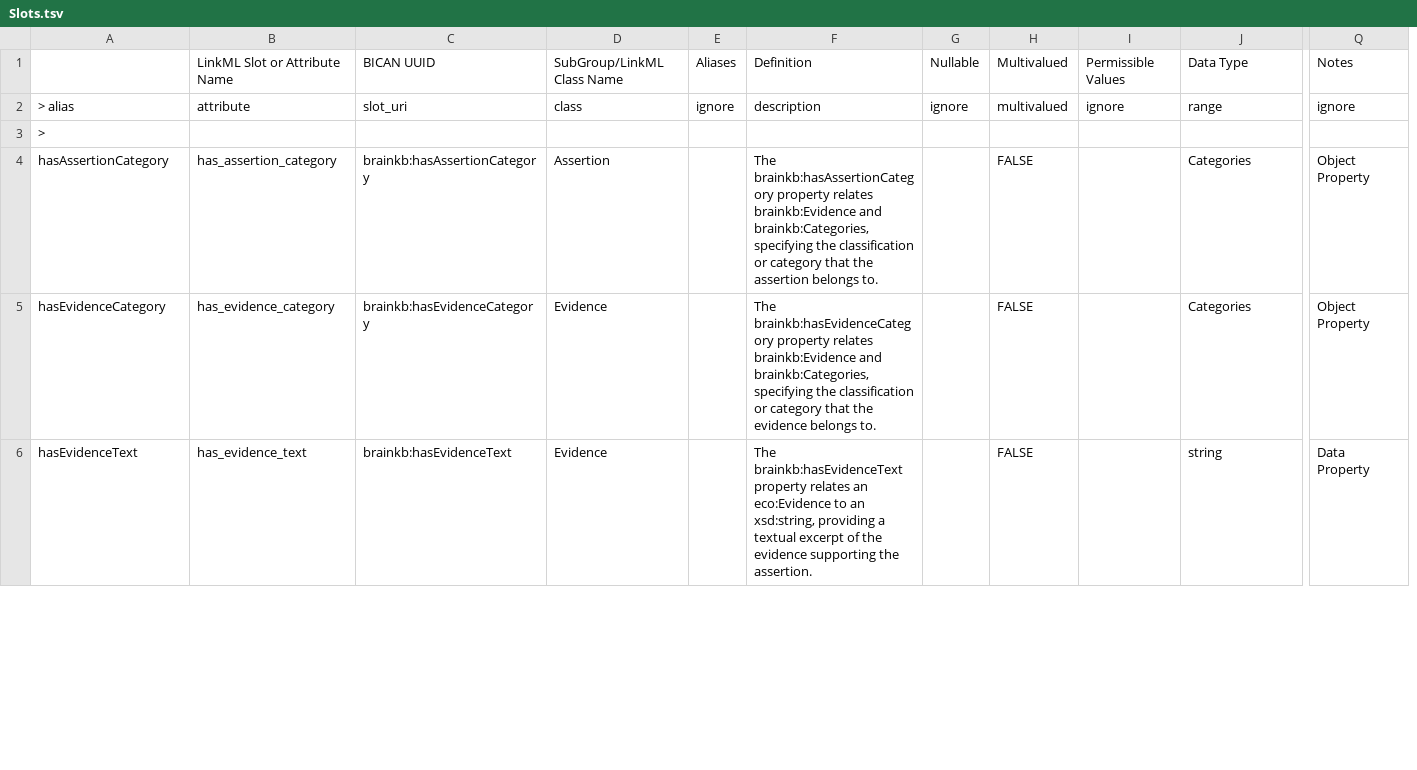
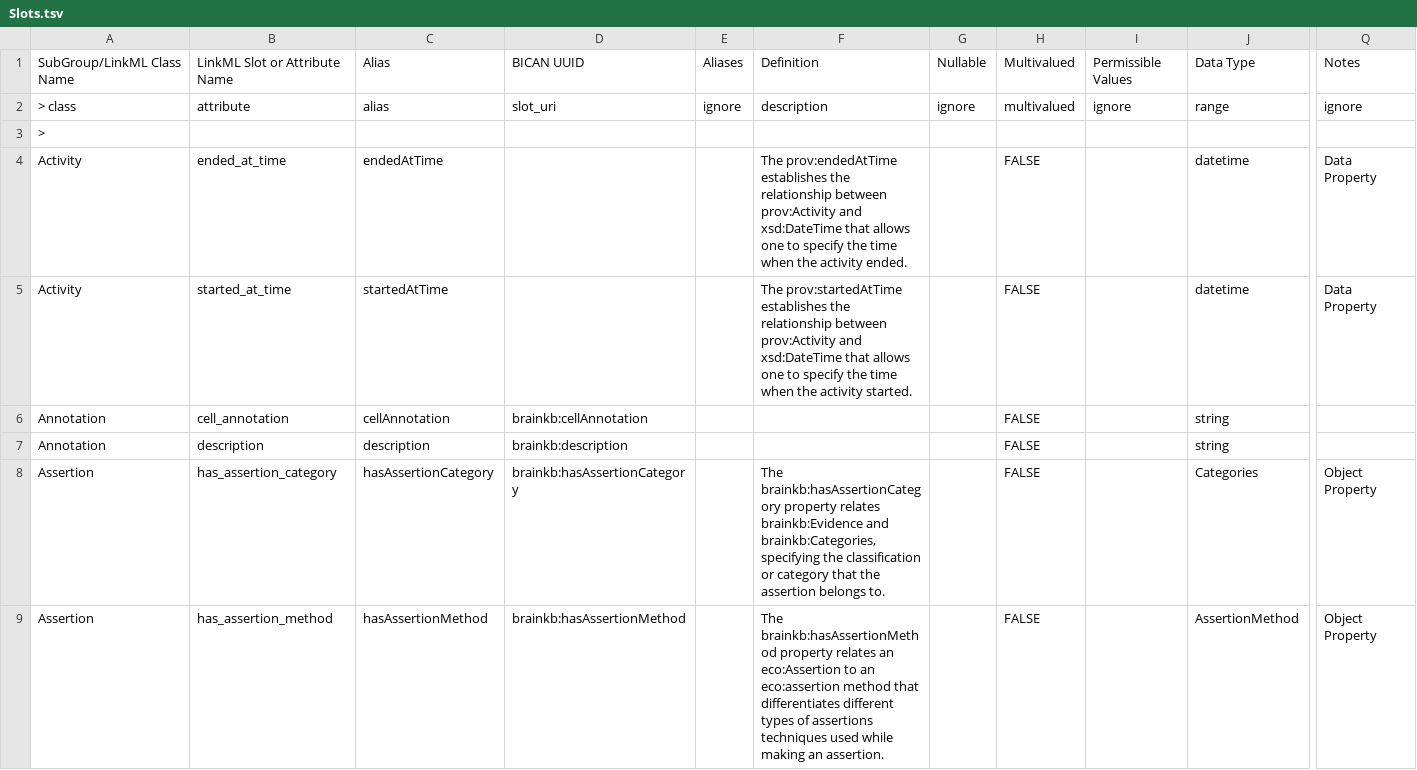
Before and after one commit to brain-bican/models, a TSV file: linkml-schema/source_assertion_evidence/gsheet_output/Slots.tsv, drawn as a sheet; only a part is shown, gaps mark what is left out; removed rows and columns are numbered as before the commit, all else as after; rows hold the shown columns only; the diff covers the shown part only; the diff names each change by its address in the sheet, - before the commit and + after, or states it on an @@ line.

```diff
--- a/linkml-schema/source_assertion_evidence/gsheet_output/Slots.tsv
+++ b/linkml-schema/source_assertion_evidence/gsheet_output/Slots.tsv
+column C, rows 1-2: Alias | alias; row 8: hasAssertionCategory
-column D, rows 1-4: SubGroup/LinkML Class Name | class |  | Assertion
-A1: (empty)
+A1: SubGroup/LinkML Class Name
-A2: > alias
+A2: > class
+row 4: Activity | ended_at_time | endedAtTime |  |  | The prov:endedAtTime establishes the relationship between prov:Activity and xsd:DateTime that allows one to specify the time when the activity ended. |  | FALSE |  | datetime | Data Property
+row 5: Activity | started_at_time | startedAtTime |  |  | The prov:startedAtTime establishes the relationship between prov:Activity and xsd:DateTime that allows one to specify the time when the activity started. |  | FALSE |  | datetime | Data Property
+row 6: Annotation | cell_annotation | cellAnnotation | brainkb:cellAnnotation |  |  |  | FALSE |  | string
+row 7: Annotation | description | description | brainkb:description |  |  |  | FALSE |  | string
-A8: hasAssertionCategory
+A8: Assertion
-row 5: hasEvidenceCategory | has_evidence_category | brainkb:hasEvidenceCategory | Evidence |  | The brainkb:hasEvidenceCategory property relates brainkb:Evidence and brainkb:Categories, specifying the classification or category that the evidence belongs to. |  | FALSE |  | Categories | Object Property
-row 6: hasEvidenceText | has_evidence_text | brainkb:hasEvidenceText | Evidence |  | The brainkb:hasEvidenceText property relates an eco:Evidence to an xsd:string, providing a textual excerpt of the evidence supporting the assertion. |  | FALSE |  | string | Data Property
+row 9: Assertion | has_assertion_method | hasAssertionMethod | brainkb:hasAssertionMethod |  | The brainkb:hasAssertionMethod property relates an eco:Assertion to an eco:assertion method that differentiates different types of assertions techniques used while making an assertion. |  | FALSE |  | AssertionMethod | Object Property
```
Also changed, not shown: 4 added rows, 3 removed rows and 3 edited cells elsewhere in this file, linkml-schema/source_assertion_evidence/gsheet_output/Classes.tsv, linkml-schema/source_assertion_evidence/gsheet_output/Prefixes.tsv, 3 other files.
